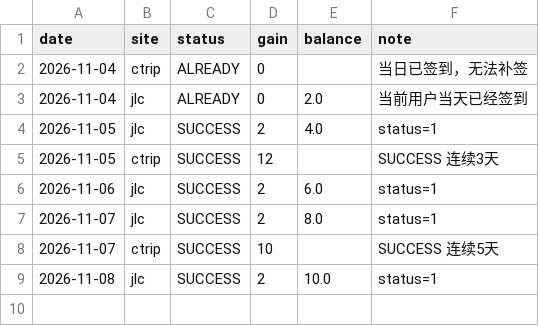
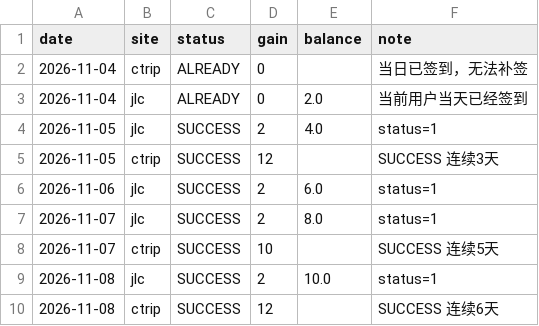
Before and after one commit to DM-1107/smzdm-checkin, a CSV file: gains.csv, drawn as a sheet; the diff names each change by its address in the sheet, - before the commit and + after, or states it on an @@ line.

```diff
--- a/gains.csv
+++ b/gains.csv
+row 10: 2026-11-08 | ctrip | SUCCESS | 12 |  | SUCCESS 连续6天
```
